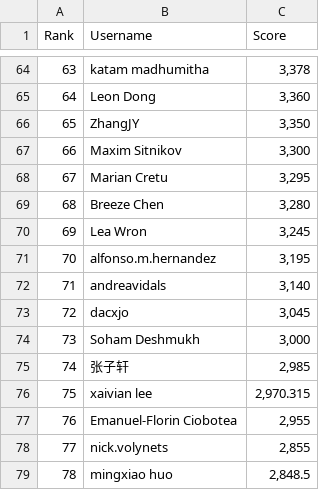
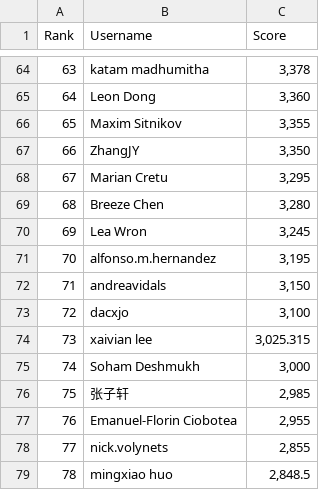
Before and after one commit to silvermete0r/deepml-top, a CSV file: leaderboard.csv, drawn as a sheet; only a part is shown, gaps mark what is left out; the diff covers the shown part only.

```diff
--- a/leaderboard.csv
+++ b/leaderboard.csv
@@ -65,4 +65,4 @@ Rank,Username,Score
 64,Leon Dong,"3,360"
-65,ZhangJY,"3,350"
-66,Maxim Sitnikov,"3,300"
+65,Maxim Sitnikov,"3,355"
+66,ZhangJY,"3,350"
 67,Marian Cretu,"3,295"
@@ -71,7 +71,7 @@ Rank,Username,Score
 70,alfonso.m.hernandez,"3,195"
-71,andreavidals,"3,140"
-72,dacxjo,"3,045"
-73,Soham Deshmukh,"3,000"
-74,张子轩,"2,985"
-75,xaivian lee,"2,970.315"
+71,andreavidals,"3,150"
+72,dacxjo,"3,100"
+73,xaivian lee,"3,025.315"
+74,Soham Deshmukh,"3,000"
+75,张子轩,"2,985"
 76,Emanuel-Florin Ciobotea,"2,955"
```
Also changed, not shown: 45 edited cells elsewhere in this file, 2 other files.
